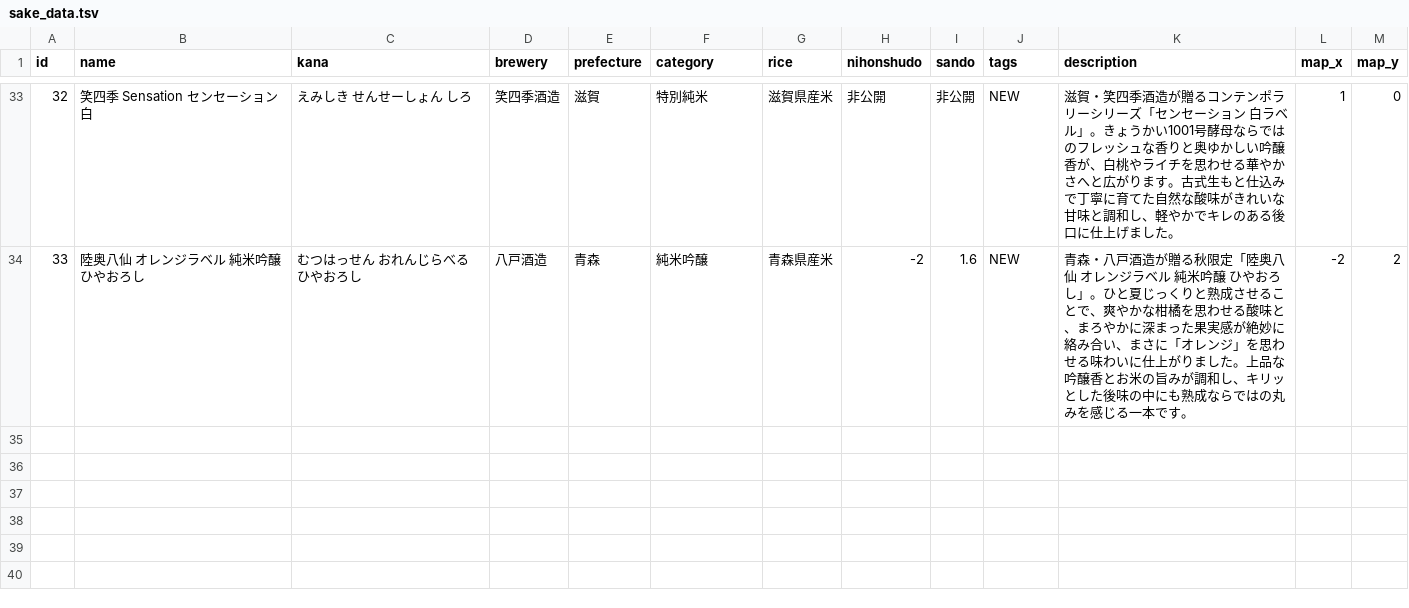
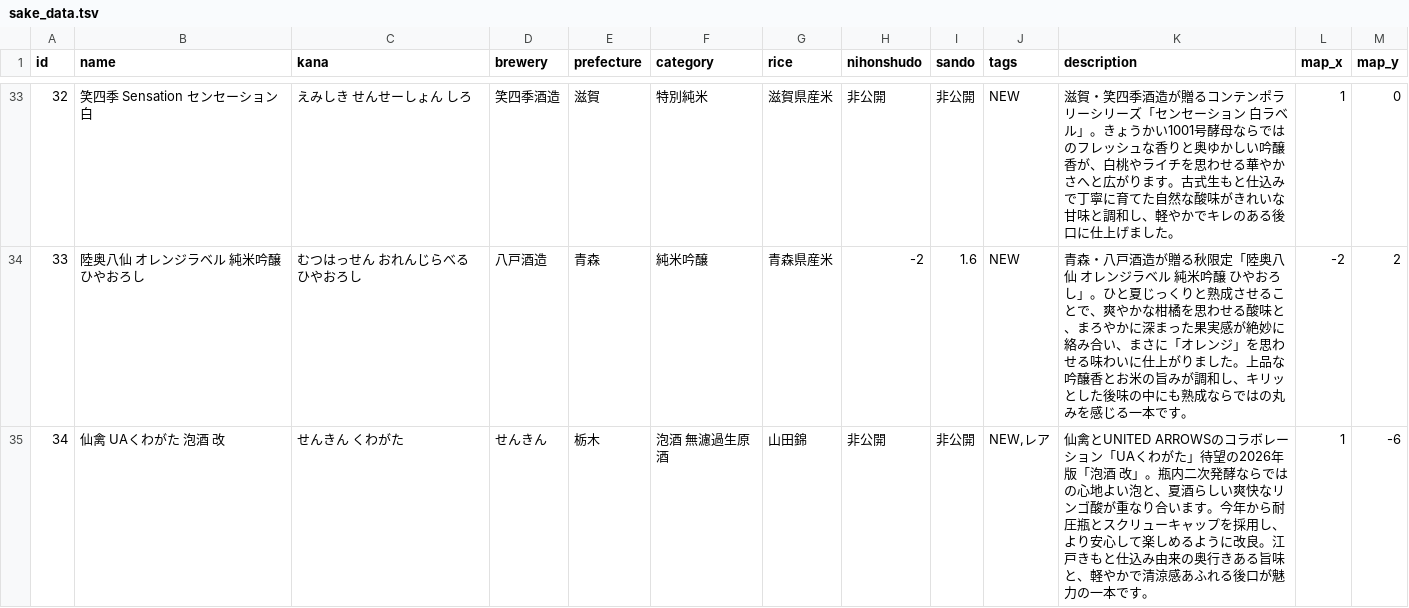
Before and after one commit to onigunsou/sake_home, a TSV file: data/sake_data.tsv, drawn as a sheet; only a part is shown, gaps mark what is left out.

```diff
--- a/data/sake_data.tsv
+++ b/data/sake_data.tsv
@@ -34 +34,2 @@ id	name	kana	brewery	prefecture	category	rice	nihonshudo	sando	tags	description
 33	陸奥八仙 オレンジラベル 純米吟醸 ひやおろし	むつはっせん おれんじらべる ひやおろし	八戸酒造	青森	純米吟醸	青森県産米	-2	1.6	NEW	青森・八戸酒造が贈る秋限定「陸奥八仙 オレンジラベル 純米吟醸 ひやおろし」。ひと夏じっくりと熟成させることで、爽やかな柑橘を思わせる酸味と、まろやかに深まった果実感が絶妙に絡み合い、まさに「オレンジ」を思わせる味わいに仕上がりました。上品な吟醸香とお米の旨みが調和し、キリッとした後味の中にも熟成ならではの丸みを感じる一本です。	-2	2
+34	仙禽 UAくわがた 泡酒 改	せんきん くわがた	せんきん	栃木	泡酒 無濾過生原酒	山田錦	非公開	非公開	NEW,レア	仙禽とUNITED ARROWSのコラボレーション「UAくわがた」待望の2026年版「泡酒 改」。瓶内二次発酵ならではの心地よい泡と、夏酒らしい爽快なリンゴ酸が重なり合います。今年から耐圧瓶とスクリューキャップを採用し、より安心して楽しめるように改良。江戸きもと仕込み由来の奥行きある旨味と、軽やかで清涼感あふれる後口が魅力の一本です。	1	-6
```
